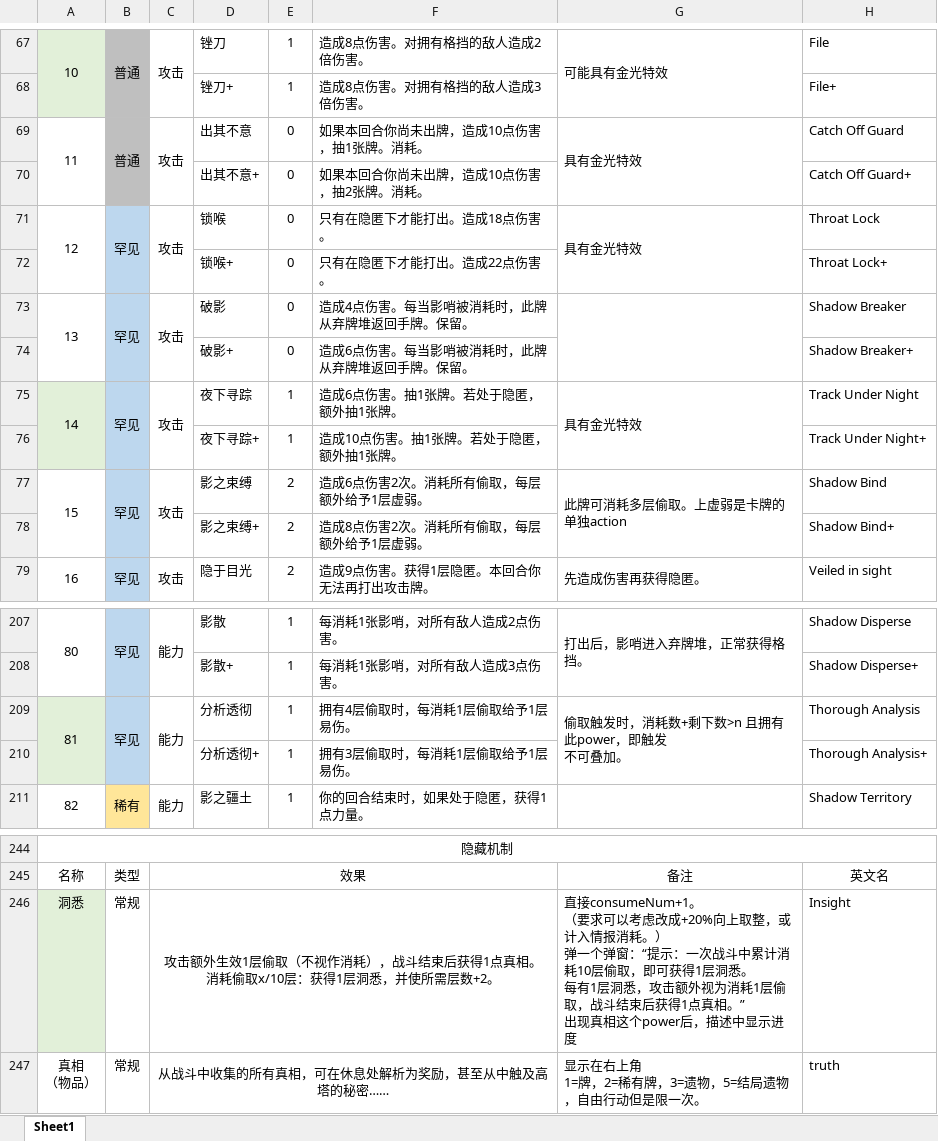
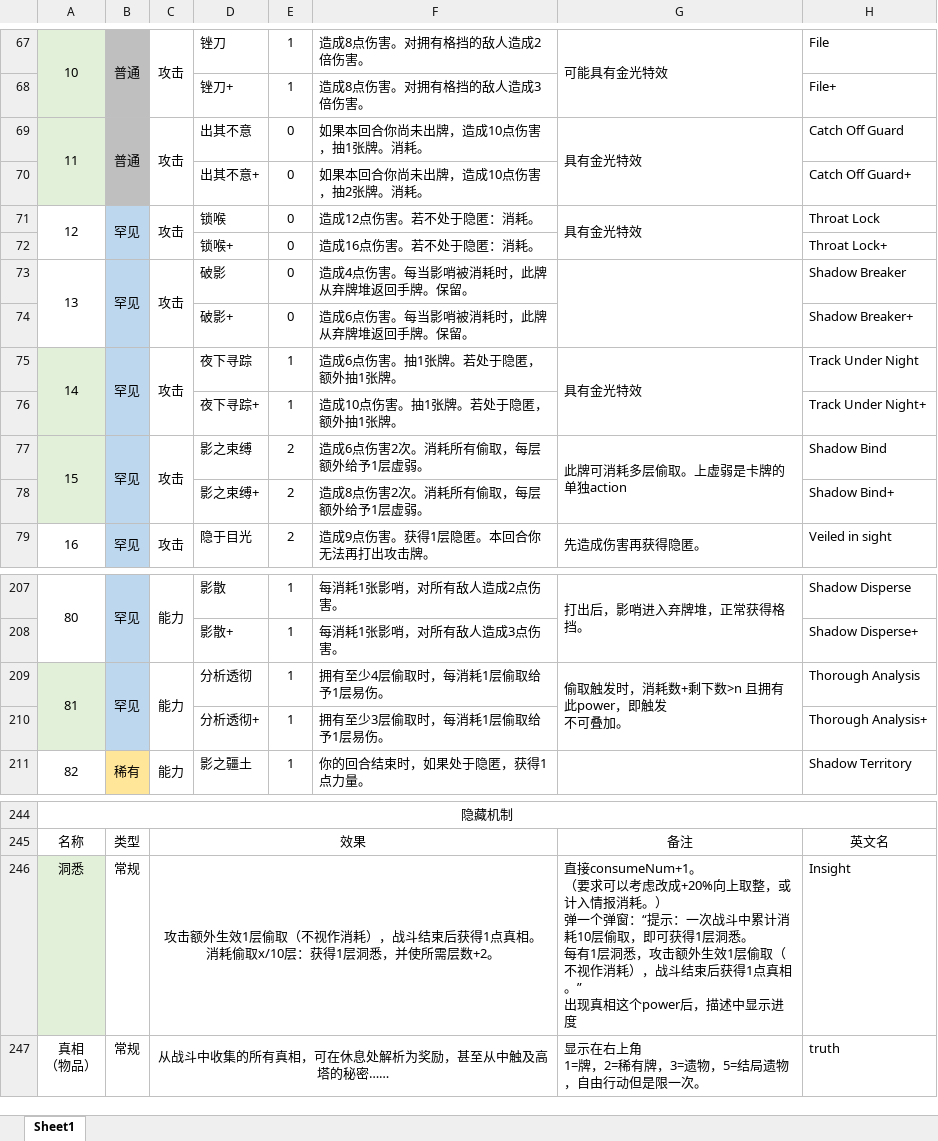
Before and after one commit to qz-sakuya/slay-the-spire-arknights-mod-Ines, an Excel workbook: src/main/resources/InesModResources/杀戮尖塔自制--伊内丝v0.2.xlsx, sheet Sheet1, drawn as a sheet; only a part is shown, gaps mark what is left out; values as stored, in another font and other column widths than the file's, no borders; the diff names each change by its address in the sheet, - before the commit and + after, or states it on an @@ line.

```diff
--- a/src/main/resources/InesModResources/杀戮尖塔自制--伊内丝v0.2.xlsx (sheet Sheet1)
+++ b/src/main/resources/InesModResources/杀戮尖塔自制--伊内丝v0.2.xlsx (sheet Sheet1)
-A69:A70 fill: none
+A69:A70 fill: #E2F0D9
-F71: 只有在隐匿下才能打出。造成18点伤害。
+F71: 造成12点伤害。若不处于隐匿：消耗。
-F72: 只有在隐匿下才能打出。造成22点伤害。
+F72: 造成16点伤害。若不处于隐匿：消耗。
-A77:A78 fill: none
+A77:A78 fill: #E2F0D9
-F209: 拥有4层偷取时，每消耗1层偷取给予1层易伤。
+F209: 拥有至少4层偷取时，每消耗1层偷取给予1层易伤。
-F210: 拥有3层偷取时，每消耗1层偷取给予1层易伤。
+F210: 拥有至少3层偷取时，每消耗1层偷取给予1层易伤。
-G246: …攻击额外视为消耗1层偷取，战斗结…
+G246: …攻击额外生效1层偷取（不视作消耗），战斗结…
```
Also changed, not shown: 16 other files.
